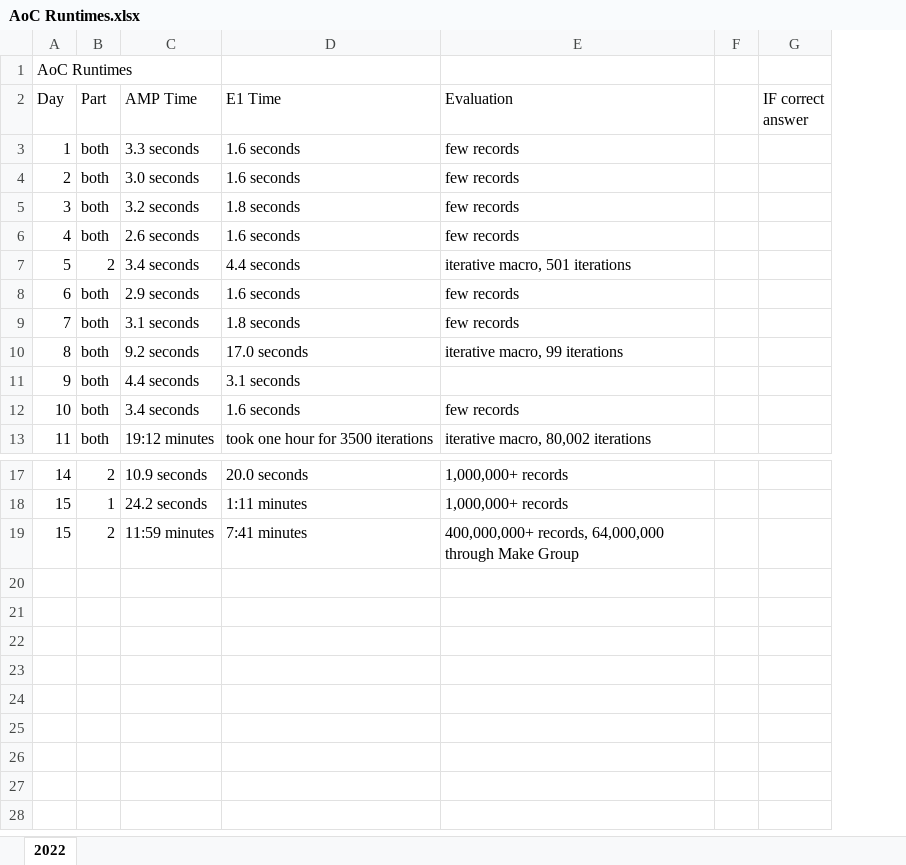
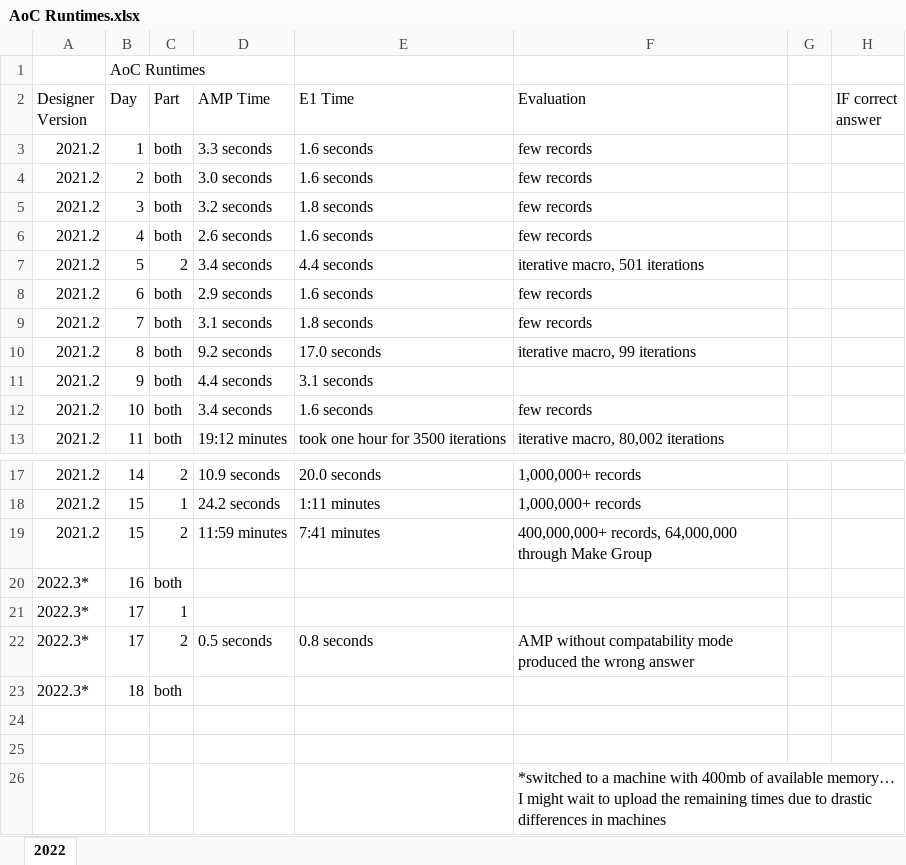
Before and after one commit to clmc9601/Advent-of-Code-solutions, an Excel workbook: 2022 Alteryx/AoC Runtimes.xlsx, sheet 2022, drawn as a sheet; only a part is shown, gaps mark what is left out; values as stored, in another font and other column widths than the file's, no borders; the diff names each change by its address in the sheet, - before the commit and + after, or states it on an @@ line.

```diff
--- a/2022 Alteryx/AoC Runtimes.xlsx (sheet 2022)
+++ b/2022 Alteryx/AoC Runtimes.xlsx (sheet 2022)
+column A (Designer Version), rows 3-13: all 2021.2; rows 17-19: all 2021.2
+row 20: 2022.3* | 16 | both
+row 21: 2022.3* | 17 | 1
+row 22: 2022.3* | 17 | 2 | 0.5 seconds | 0.8 seconds | AMP without compatability mode produced the wrong answer
+row 23: 2022.3* | 18 | both
+row 24: (empty)
+row 25: (empty)
+row 26:  |  |  |  |  | *switched to a machine with 400mb of available memory… I might wait to upload the remaining times due to drastic differences in machines
```
Also changed, not shown: 10 other files.
